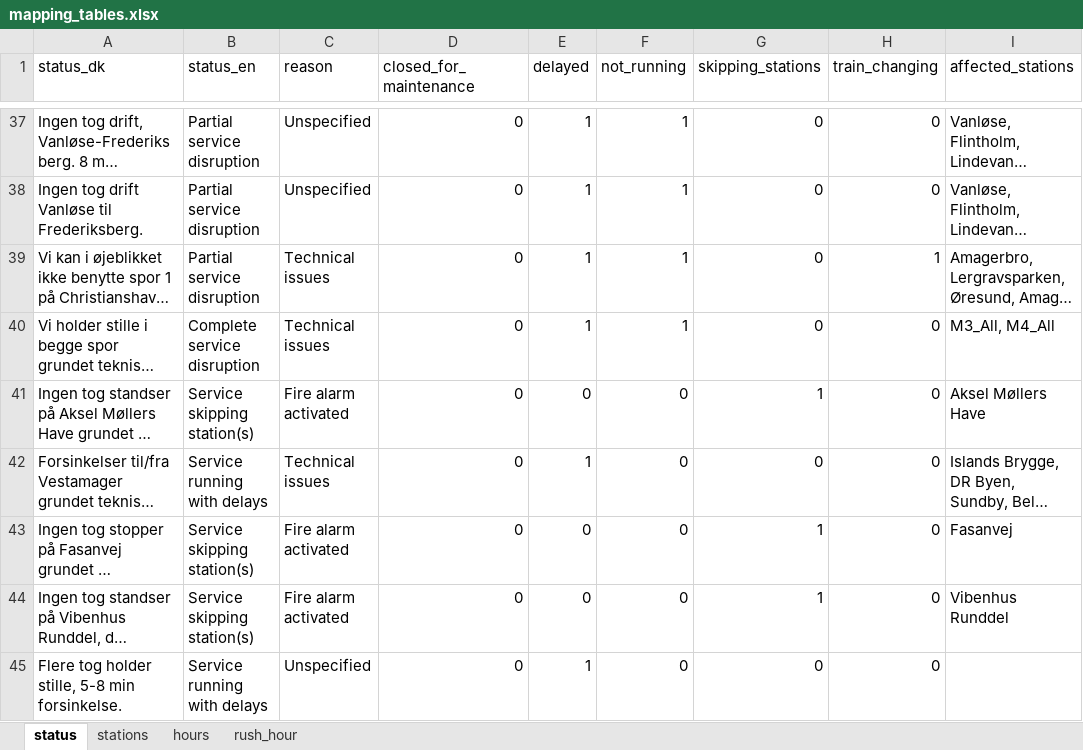
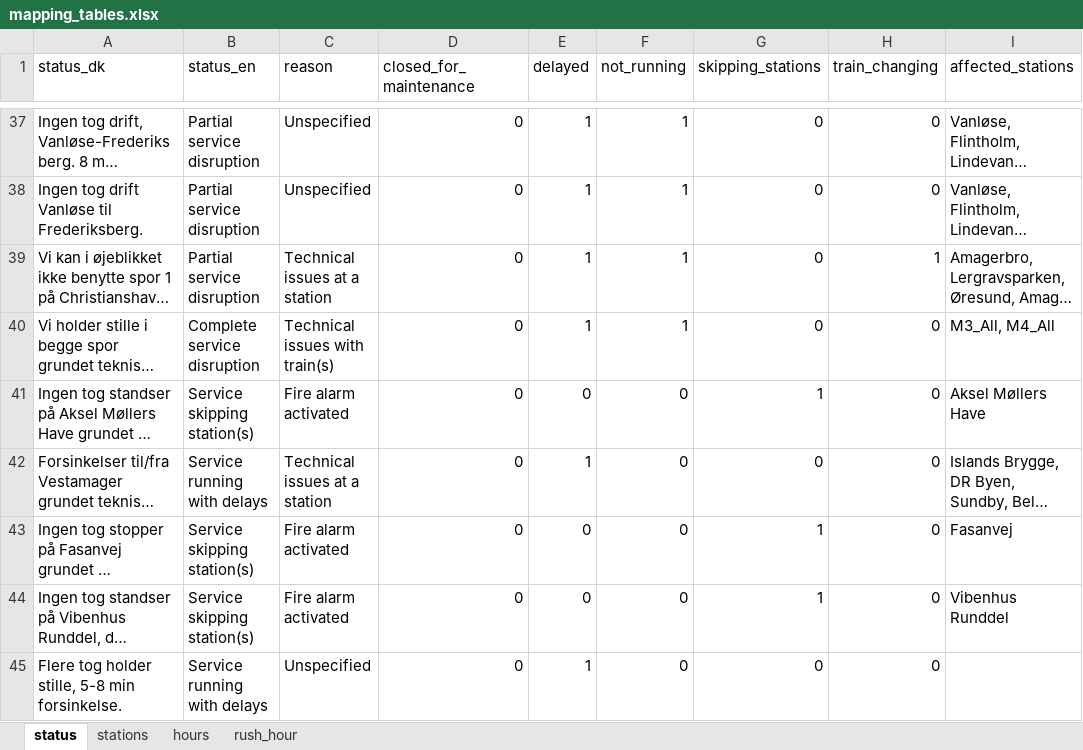
Before and after one commit to cyrilby/cph-metro-status, an Excel workbook: data/mapping_tables.xlsx, sheet status, drawn as a sheet; only a part is shown, gaps mark what is left out; long unchanged cells end in …; values as stored, in another font and other column widths than the file's, no borders; table styles not drawn; the diff covers the shown part only; the diff names each change by its address in the sheet, - before the commit and + after, or states it on an @@ line.

```diff
--- a/data/mapping_tables.xlsx (sheet status)
+++ b/data/mapping_tables.xlsx (sheet status)
-C39 (reason): Technical issues
+C39 (reason): Technical issues at a station
-C40 (reason): Technical issues
+C40 (reason): Technical issues with train(s)
-C42 (reason): Technical issues
+C42 (reason): Technical issues at a station
```
Also changed, not shown: 14 added rows and 17 edited cells elsewhere in this sheet.
